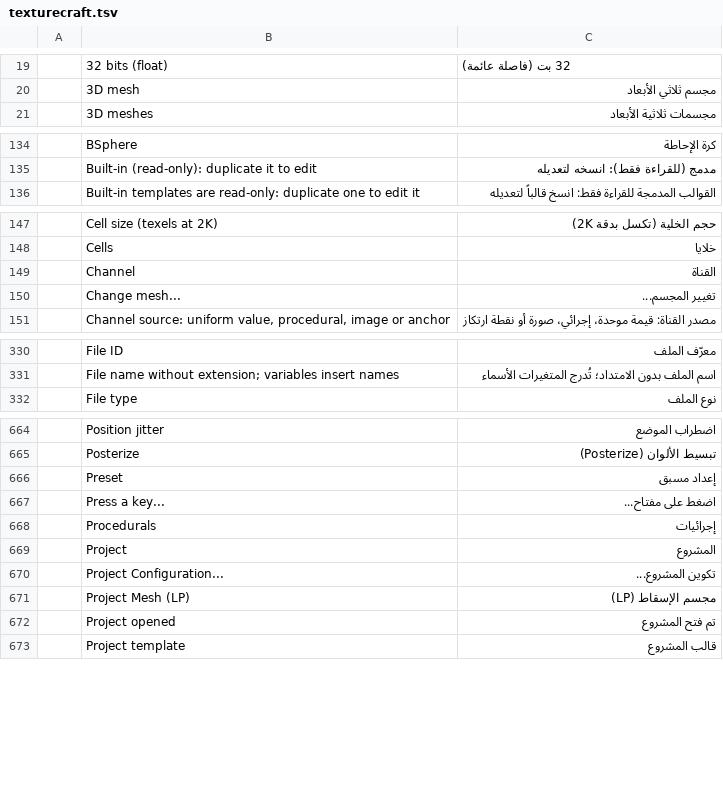
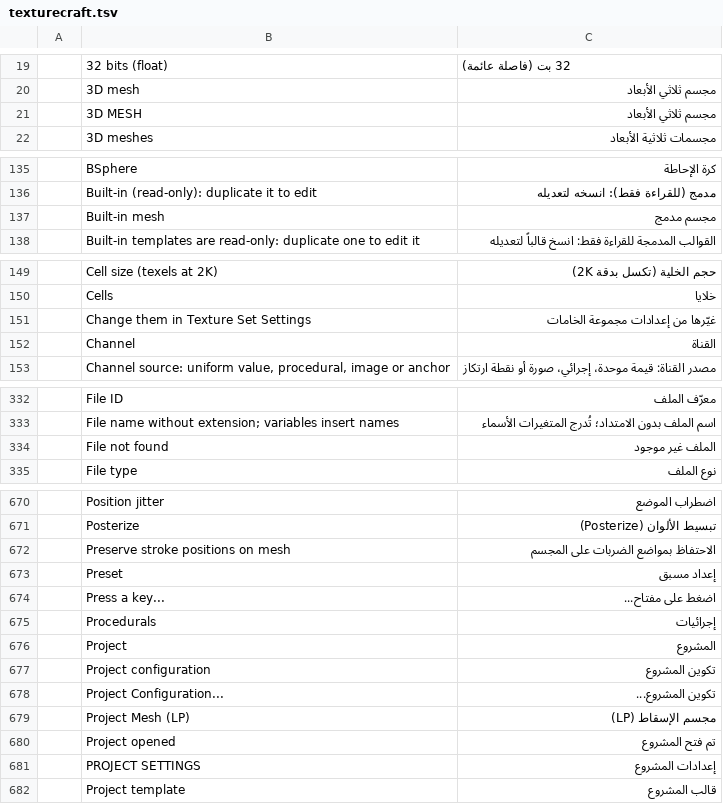
Before and after one commit to storytold/craft-i18n, a TSV file: locales/ar/texturecraft.tsv, drawn as a sheet; only a part is shown, gaps mark what is left out; removed rows and columns are numbered as before the commit, all else as after; the diff covers the shown part only; the diff names each change by its address in the sheet, - before the commit and + after, or states it on an @@ line.

```diff
--- a/locales/ar/texturecraft.tsv
+++ b/locales/ar/texturecraft.tsv
+row 21:  | 3D MESH | مجسم ثلاثي الأبعاد
+row 137:  | Built-in mesh | مجسم مدمج
+row 151:  | Change them in Texture Set Settings | غيّرها من إعدادات مجموعة الخامات
-row 150:  | Change mesh... | تغيير المجسم...
+row 334:  | File not found | الملف غير موجود
+row 672:  | Preserve stroke positions on mesh | الاحتفاظ بمواضع الضربات على المجسم
+row 677:  | Project configuration | تكوين المشروع
+row 681:  | PROJECT SETTINGS | إعدادات المشروع
```
Also changed, not shown: 6 added rows elsewhere in this file, locales/de/texturecraft.tsv, locales/fr/texturecraft.tsv, 7 other files.
